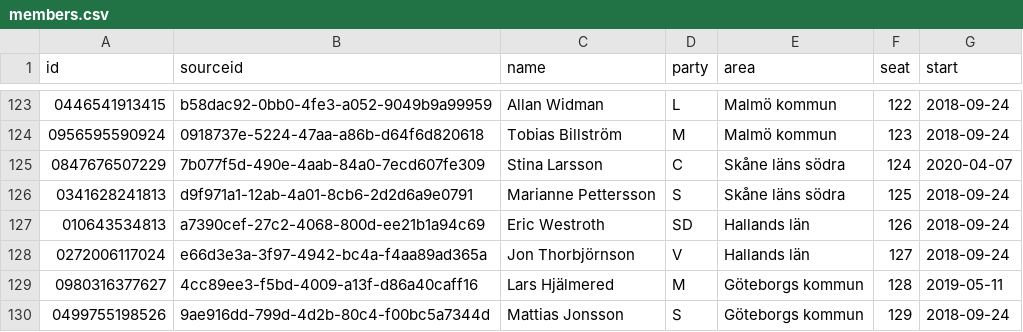
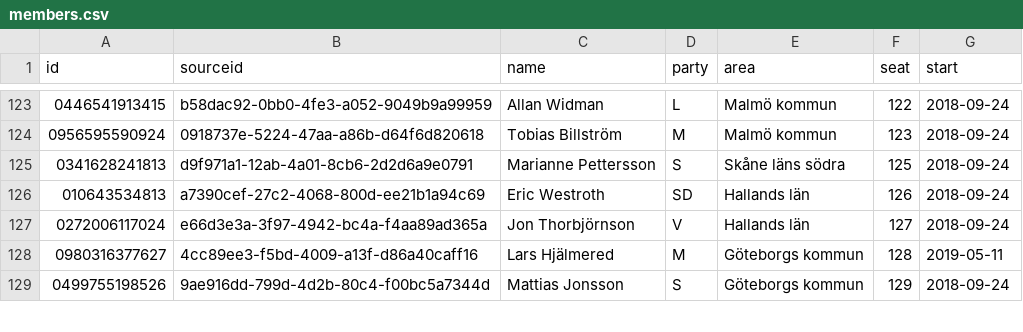
Before and after one commit to every-politician-scrapers/sweden-riksdag-api-current, a CSV file: members.csv, drawn as a sheet; only a part is shown, gaps mark what is left out.

```diff
--- a/members.csv
+++ b/members.csv
@@ -124,3 +124,2 @@ id,sourceid,name,party,area,seat,start
 0956595590924,0918737e-5224-47aa-a86b-d64f6d820618,Tobias Billström,M,Malmö kommun,123,2018-09-24
-0847676507229,7b077f5d-490e-4aab-84a0-7ecd607fe309,Stina Larsson,C,Skåne läns södra,124,2020-04-07
 0341628241813,d9f971a1-12ab-4a01-8cb6-2d2d6a9e0791,Marianne Pettersson,S,Skåne läns södra,125,2018-09-24
```
